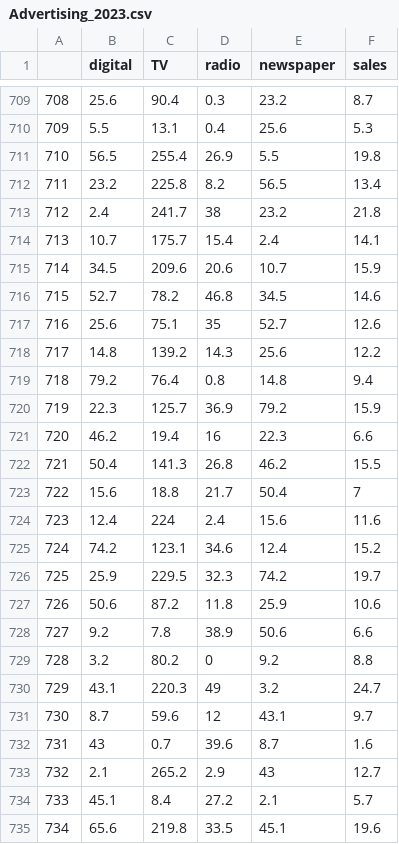
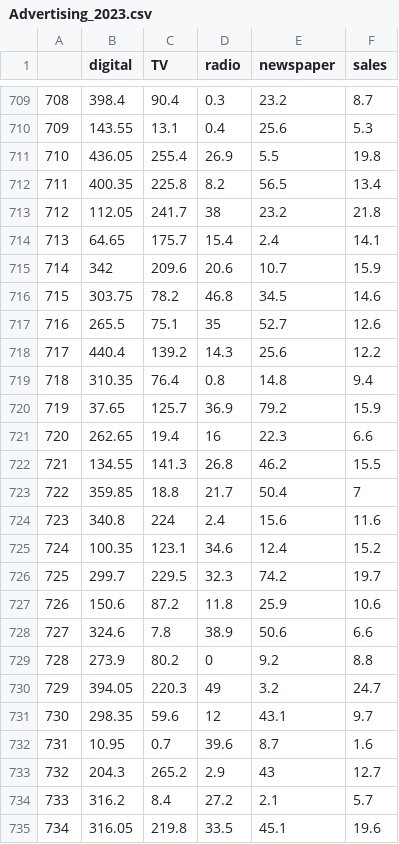
Before and after one commit to gstripling00/introduction_to_neural_networks, a CSV file: Advertising_2023.csv, drawn as a sheet; only a part is shown, gaps mark what is left out; the diff covers the shown part only.

```diff
--- a/Advertising_2023.csv
+++ b/Advertising_2023.csv
@@ -709,27 +709,27 @@
-708,25.6,90.4,0.3,23.2,8.7
-709,5.5,13.1,0.4,25.6,5.3
-710,56.5,255.4,26.9,5.5,19.8
-711,23.2,225.8,8.2,56.5,13.4
-712,2.4,241.7,38,23.2,21.8
-713,10.7,175.7,15.4,2.4,14.1
-714,34.5,209.6,20.6,10.7,15.9
-715,52.7,78.2,46.8,34.5,14.6
-716,25.6,75.1,35,52.7,12.6
-717,14.8,139.2,14.3,25.6,12.2
-718,79.2,76.4,0.8,14.8,9.4
-719,22.3,125.7,36.9,79.2,15.9
-720,46.2,19.4,16,22.3,6.6
-721,50.4,141.3,26.8,46.2,15.5
-722,15.6,18.8,21.7,50.4,7
-723,12.4,224,2.4,15.6,11.6
-724,74.2,123.1,34.6,12.4,15.2
-725,25.9,229.5,32.3,74.2,19.7
-726,50.6,87.2,11.8,25.9,10.6
-727,9.2,7.8,38.9,50.6,6.6
-728,3.2,80.2,0,9.2,8.8
-729,43.1,220.3,49,3.2,24.7
-730,8.7,59.6,12,43.1,9.7
-731,43,0.7,39.6,8.7,1.6
-732,2.1,265.2,2.9,43,12.7
-733,45.1,8.4,27.2,2.1,5.7
-734,65.6,219.8,33.5,45.1,19.6
+708,398.4,90.4,0.3,23.2,8.7
+709,143.55,13.1,0.4,25.6,5.3
+710,436.05,255.4,26.9,5.5,19.8
+711,400.35,225.8,8.2,56.5,13.4
+712,112.05,241.7,38,23.2,21.8
+713,64.65,175.7,15.4,2.4,14.1
+714,342,209.6,20.6,10.7,15.9
+715,303.75,78.2,46.8,34.5,14.6
+716,265.5,75.1,35,52.7,12.6
+717,440.4,139.2,14.3,25.6,12.2
+718,310.35,76.4,0.8,14.8,9.4
+719,37.65,125.7,36.9,79.2,15.9
+720,262.65,19.4,16,22.3,6.6
+721,134.55,141.3,26.8,46.2,15.5
+722,359.85,18.8,21.7,50.4,7
+723,340.8,224,2.4,15.6,11.6
+724,100.35,123.1,34.6,12.4,15.2
+725,299.7,229.5,32.3,74.2,19.7
+726,150.6,87.2,11.8,25.9,10.6
+727,324.6,7.8,38.9,50.6,6.6
+728,273.9,80.2,0,9.2,8.8
+729,394.05,220.3,49,3.2,24.7
+730,298.35,59.6,12,43.1,9.7
+731,10.95,0.7,39.6,8.7,1.6
+732,204.3,265.2,2.9,43,12.7
+733,316.2,8.4,27.2,2.1,5.7
+734,316.05,219.8,33.5,45.1,19.6
```
Also changed, not shown: 37 edited cells elsewhere in this file.
